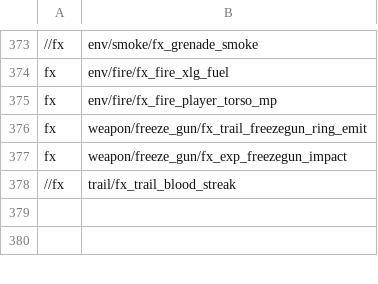
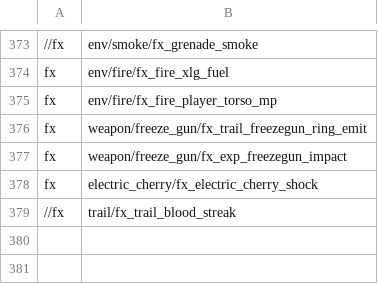
Before and after one commit to jhw2167/BO1-Reimagined-expanded, a CSV file: mod.csv, drawn as a sheet; only a part is shown, gaps mark what is left out; the diff names each change by its address in the sheet, - before the commit and + after, or states it on an @@ line.

```diff
--- a/mod.csv
+++ b/mod.csv
+row 378: fx | electric_cherry/fx_electric_cherry_shock
```
Also changed, not shown: 29 other files.
